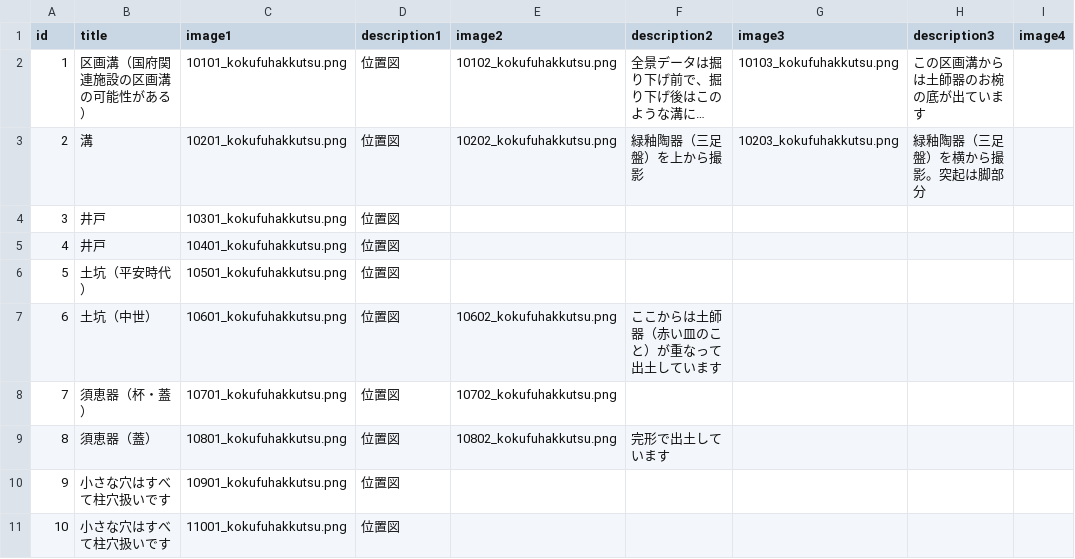
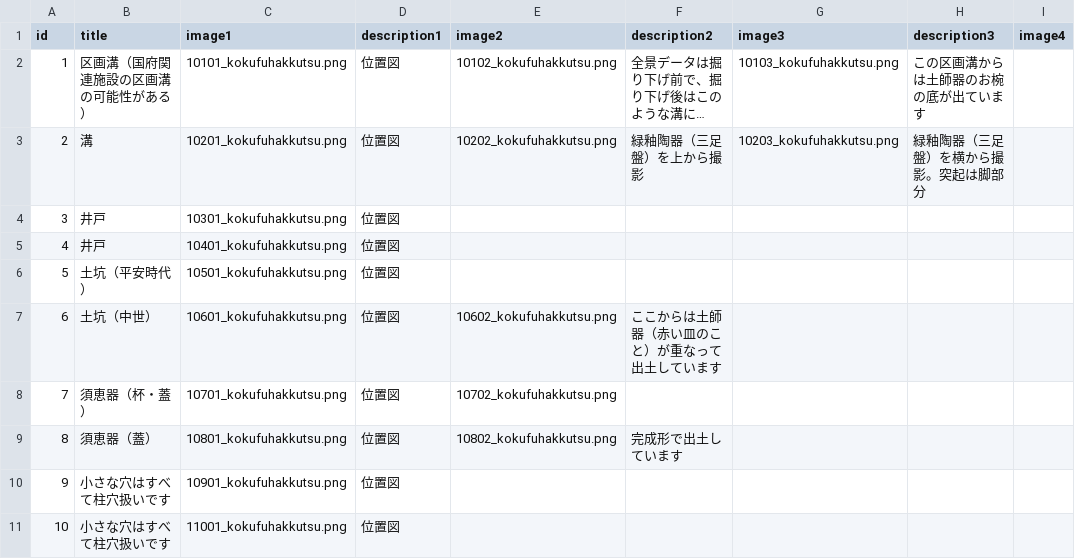
Before and after one commit to nknhb966/artest, a CSV file: csv/contents.csv, drawn as a sheet; only a part is shown; long unchanged cells end in …; the diff names each change by its address in the sheet, - before the commit and + after, or states it on an @@ line.

Commit message:
Update contents.csv

```diff
--- a/csv/contents.csv
+++ b/csv/contents.csv
-F9 (description2): 完形で出土しています
+F9 (description2): 完成形で出土しています
```
